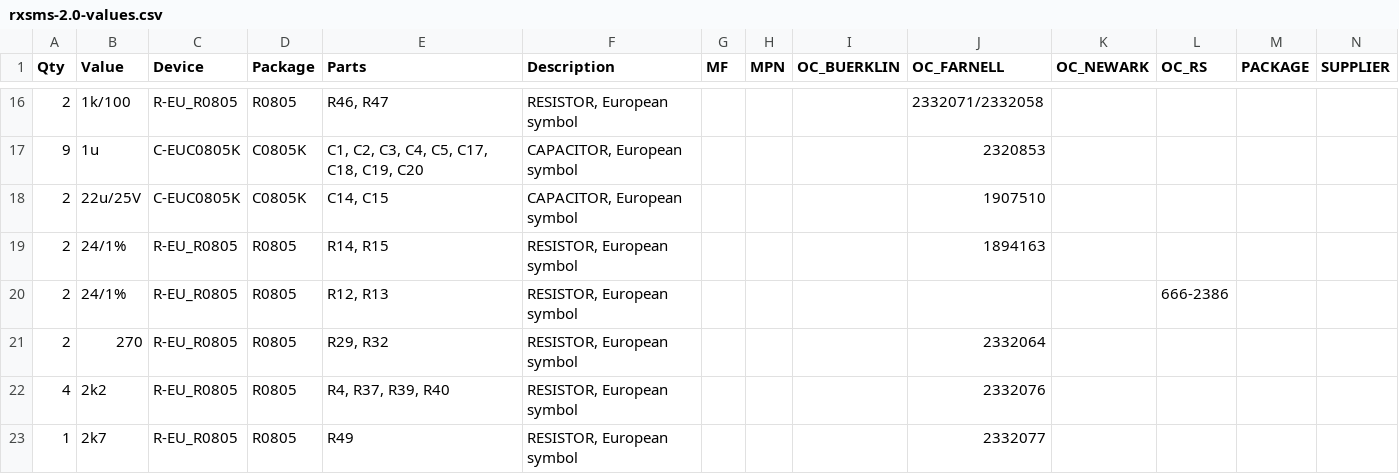
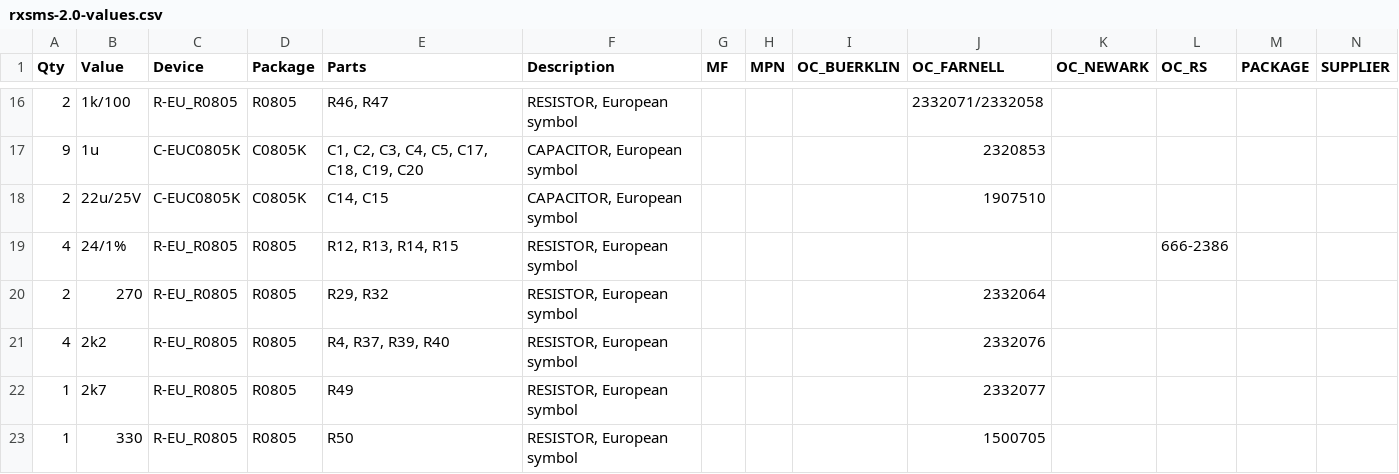
Before and after one commit to rx-viper/rxsms, a CSV file: eagle/simulator/rxsms-2.0-values.csv, drawn as a sheet; only a part is shown, gaps mark what is left out; the shorter side is filled out with more unchanged rows.

Commit message:
fix OC for USB resistors

```diff
--- a/eagle/simulator/rxsms-2.0-values.csv
+++ b/eagle/simulator/rxsms-2.0-values.csv
@@ -18,4 +18,3 @@
 "2";"22u/25V";"C-EUC0805K";"C0805K";"C14, C15";"CAPACITOR, European symbol";"";"";"";"1907510";"";"";"";"";
-"2";"24/1%";"R-EU_R0805";"R0805";"R14, R15";"RESISTOR, European symbol";"";"";"";"1894163";"";"";"";"";
-"2";"24/1%";"R-EU_R0805";"R0805";"R12, R13";"RESISTOR, European symbol";"";"";"";"";"";"666-2386";"";"";
+"4";"24/1%";"R-EU_R0805";"R0805";"R12, R13, R14, R15";"RESISTOR, European symbol";"";"";"";"";"";"666-2386";"";"";
 "2";"270";"R-EU_R0805";"R0805";"R29, R32";"RESISTOR, European symbol";"";"";"";"2332064";"";"";"";"";
```
Also changed, not shown: eagle/simulator/rxsms-2.0-parts.csv, 2 other files.
